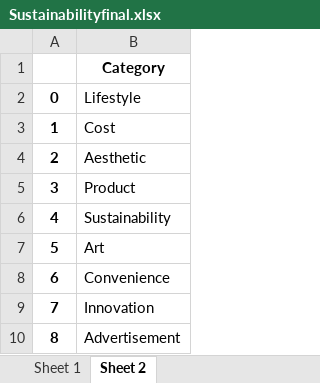
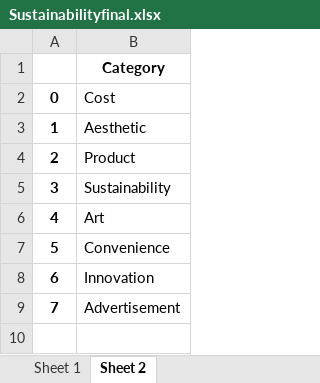
Before and after one commit to hsaraiya5/SummerInternProject2019, an Excel workbook: finalData/Sustainabilityfinal.xlsx, sheet Sheet 2, drawn as a sheet; values as stored, in another font and other column widths than the file's, no borders; removed rows and columns are numbered as before the commit, all else as after; the diff names each change by its address in the sheet, - before the commit and + after, or states it on an @@ line.

```diff
--- a/finalData/Sustainabilityfinal.xlsx (sheet Sheet 2)
+++ b/finalData/Sustainabilityfinal.xlsx (sheet Sheet 2)
-row 2: 0 | Lifestyle
@@ column A renumbered from row 2 down @@
```
Also changed, not shown: sheet Sheet 1, finalData/Aestheticfinal.xlsx, finalData/Productfinal.xlsx, 3 other files.
